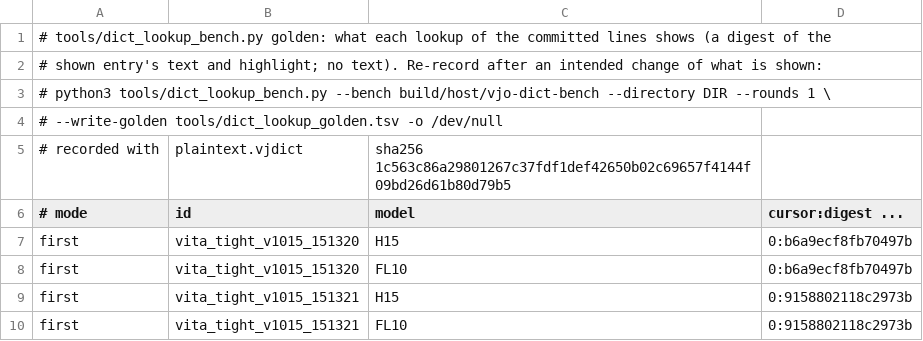
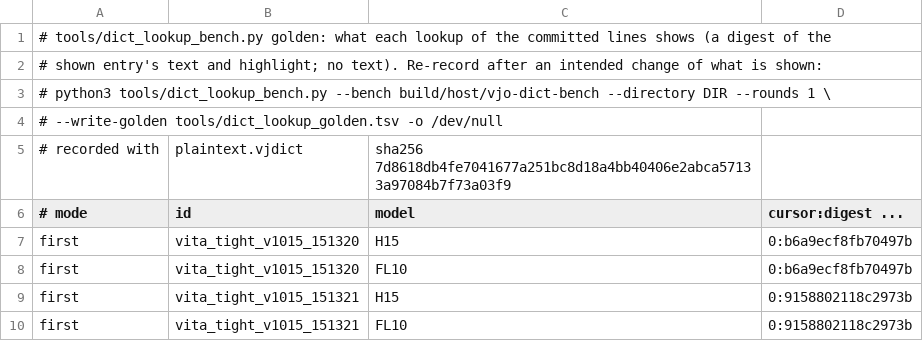
Before and after one commit to bee-san/Rubi_for_vita, a TSV file: tools/dict_lookup_golden.tsv, drawn as a sheet; only a part is shown.

Commit message:
Dictionary: table hints (posting hints v2) rank the lookup tables' words without their heads (#360, change 4)
The lookup's two tables (preferred_readings, usual_spellings) move to
tools/lookup_tables.txt, their one source: tools/gen_lookup_tables.py writes
core/lookup_tables.inc (the same bytes in the same VJO_DATA_TABLE sections), and
the converter reads the text file. With --table-hints (and in the bundled file,
tools/prepare_plaintext.py when the pin has table_postings) a v3 posting's rule
bit 11 marks preferred_readings' entry for its key and bit 7 usual_spellings',
announced by VJPH version 2 and the tables' id at page-0 byte 168. rank_posting
builds a table key's score from the hints and the bits when the id is its own;
otherwise (version 1, other tables) it reads the heads as before.

```diff
--- a/tools/dict_lookup_golden.tsv
+++ b/tools/dict_lookup_golden.tsv
@@ -4,3 +4,3 @@
 #       --write-golden tools/dict_lookup_golden.tsv -o /dev/null
-# recorded with	plaintext.vjdict	sha256 1c563c86a29801267c37fdf1def42650b02c69657f4144f09bd26d61b80d79b5
+# recorded with	plaintext.vjdict	sha256 7d8618db4fe7041677a251bc8d18a4bb40406e2abca57133a97084b7f73a03f9
 # mode	id	model	cursor:digest ...
```
Also changed, not shown: 14 other files.
